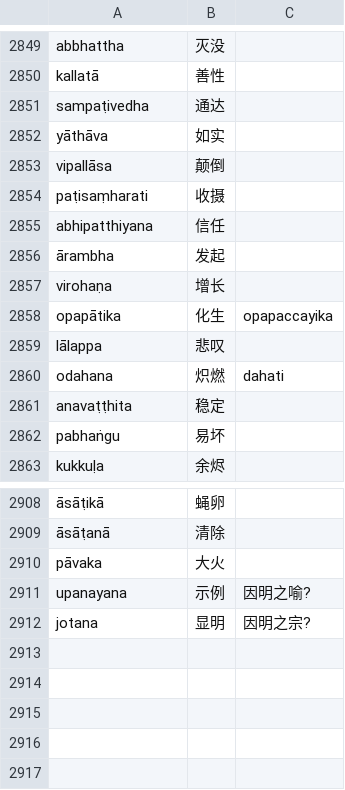
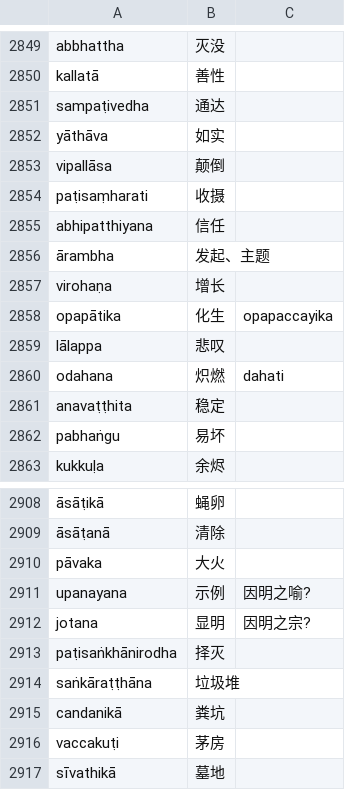
Before and after one commit to jhintr/nirutti, a CSV file: pada.csv, drawn as a sheet; only a part is shown, gaps mark what is left out.

Commit message:
update dict

```diff
--- a/pada.csv
+++ b/pada.csv
@@ -2855,3 +2855,3 @@ paṭisaṃharati,收摄,
 abhipatthiyana,信任,
-ārambha,发起,
+ārambha,发起、主题,
 virohaṇa,增长,
@@ -2912 +2912,6 @@ upanayana,示例,因明之喻?
 jotana,显明,因明之宗?
+paṭisaṅkhānirodha,择灭,
+saṅkāraṭṭhāna,垃圾堆,
+candanikā,粪坑,
+vaccakuṭi,茅房,
+sīvathikā,墓地,
```
